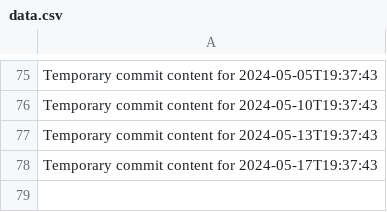
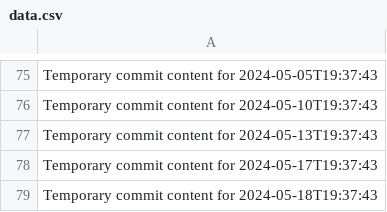
Before and after one commit to again13/repo-134-t, a CSV file: data.csv, drawn as a sheet; only a part is shown, gaps mark what is left out; the diff names each change by its address in the sheet, - before the commit and + after, or states it on an @@ line.

```diff
--- a/data.csv
+++ b/data.csv
+row 79: Temporary commit content for 2024-05-18T19:37:43
```
